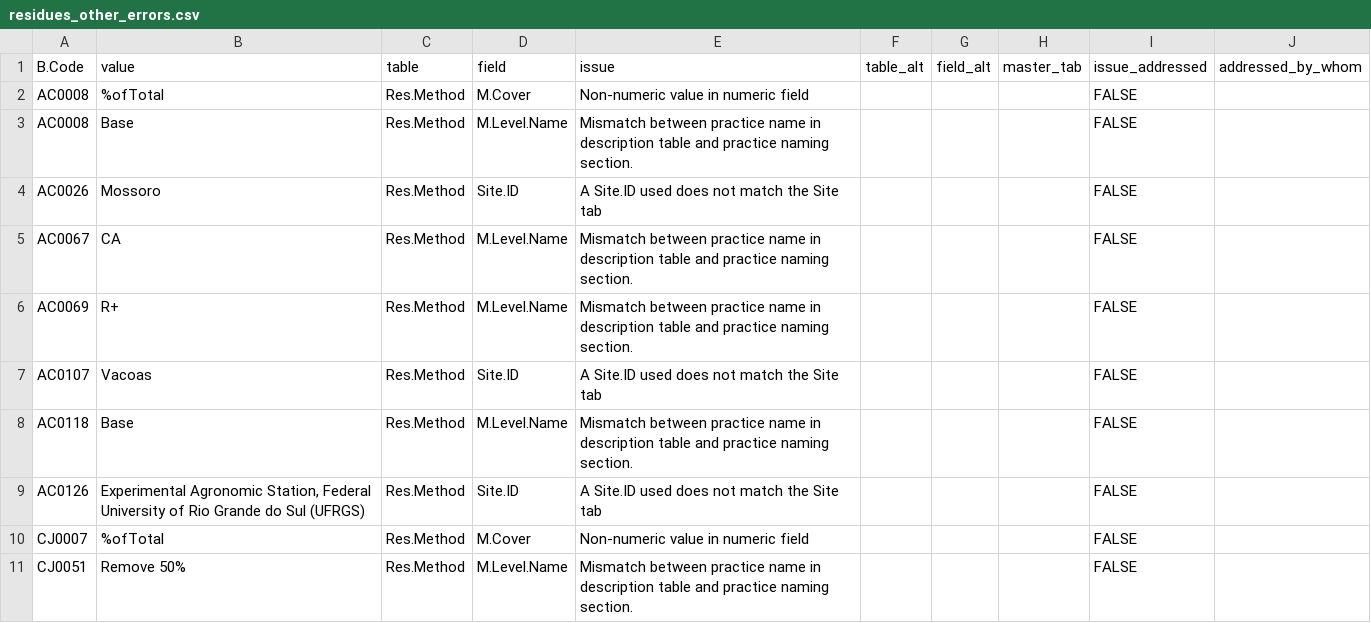
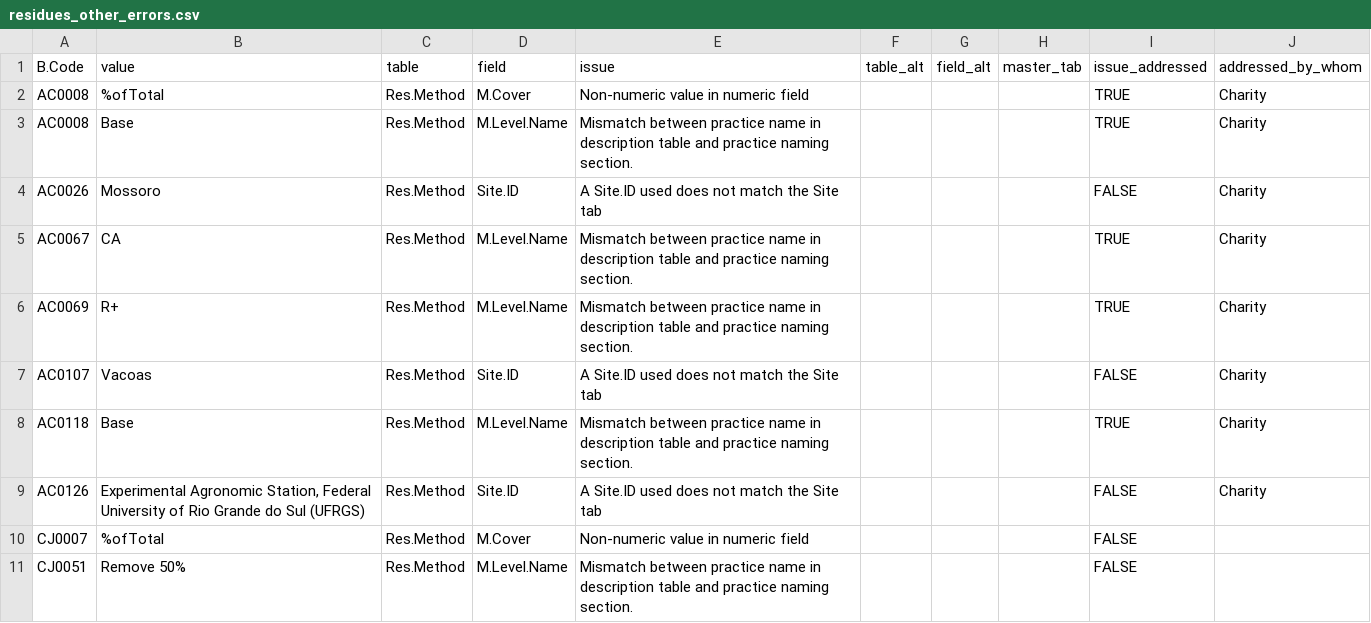
Before and after one commit to CIAT/ERA_dev, a CSV file: data/data_entry/industrious_elephant_2023/data_issues/residues_other_errors.csv, drawn as a sheet; only a part is shown.

Commit message:
Update residues_other_errors.csv

```diff
--- a/data/data_entry/industrious_elephant_2023/data_issues/residues_other_errors.csv
+++ b/data/data_entry/industrious_elephant_2023/data_issues/residues_other_errors.csv
@@ -1,10 +1,10 @@
 B.Code,value,table,field,issue,table_alt,field_alt,master_tab,issue_addressed,addressed_by_whom
-AC0008,%ofTotal,Res.Method,M.Cover,Non-numeric value in numeric field,,,,FALSE,""
-AC0008,Base,Res.Method,M.Level.Name,Mismatch between practice name in description table and practice naming section.,,,,FALSE,""
-AC0026,Mossoro,Res.Method,Site.ID,A Site.ID used  does not match the Site tab,,,,FALSE,""
-AC0067,CA,Res.Method,M.Level.Name,Mismatch between practice name in description table and practice naming section.,,,,FALSE,""
-AC0069,R+,Res.Method,M.Level.Name,Mismatch between practice name in description table and practice naming section.,,,,FALSE,""
-AC0107,Vacoas,Res.Method,Site.ID,A Site.ID used  does not match the Site tab,,,,FALSE,""
-AC0118,Base,Res.Method,M.Level.Name,Mismatch between practice name in description table and practice naming section.,,,,FALSE,""
-AC0126,"Experimental Agronomic Station, Federal University of Rio Grande do Sul (UFRGS)",Res.Method,Site.ID,A Site.ID used  does not match the Site tab,,,,FALSE,""
+AC0008,%ofTotal,Res.Method,M.Cover,Non-numeric value in numeric field,,,,TRUE,"Charity"
+AC0008,Base,Res.Method,M.Level.Name,Mismatch between practice name in description table and practice naming section.,,,,TRUE,"Charity"
+AC0026,Mossoro,Res.Method,Site.ID,A Site.ID used  does not match the Site tab,,,,FALSE,"Charity"
+AC0067,CA,Res.Method,M.Level.Name,Mismatch between practice name in description table and practice naming section.,,,,TRUE,"Charity"
+AC0069,R+,Res.Method,M.Level.Name,Mismatch between practice name in description table and practice naming section.,,,,TRUE,"Charity"
+AC0107,Vacoas,Res.Method,Site.ID,A Site.ID used  does not match the Site tab,,,,FALSE,"Charity"
+AC0118,Base,Res.Method,M.Level.Name,Mismatch between practice name in description table and practice naming section.,,,,TRUE,"Charity"
+AC0126,"Experimental Agronomic Station, Federal University of Rio Grande do Sul (UFRGS)",Res.Method,Site.ID,A Site.ID used  does not match the Site tab,,,,FALSE,"Charity"
 CJ0007,%ofTotal,Res.Method,M.Cover,Non-numeric value in numeric field,,,,FALSE,""
```
